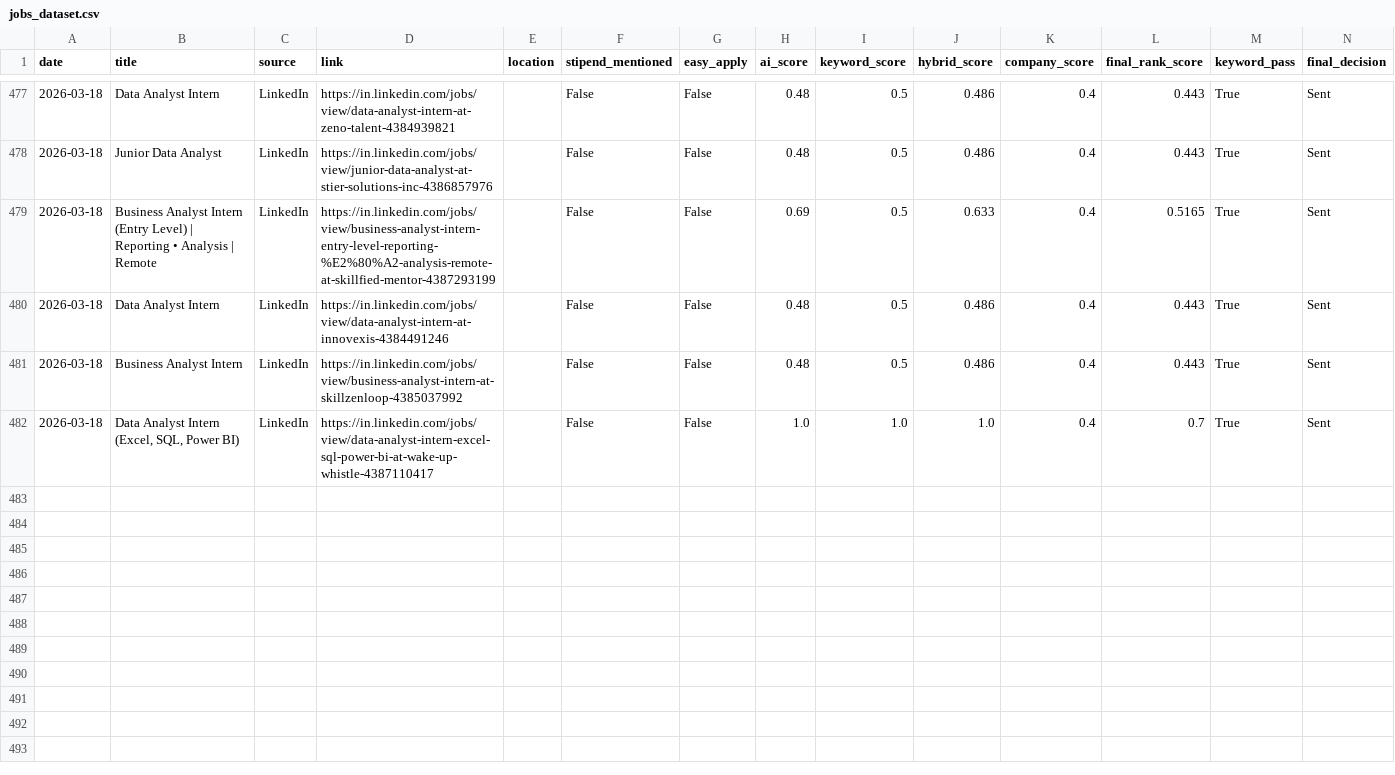
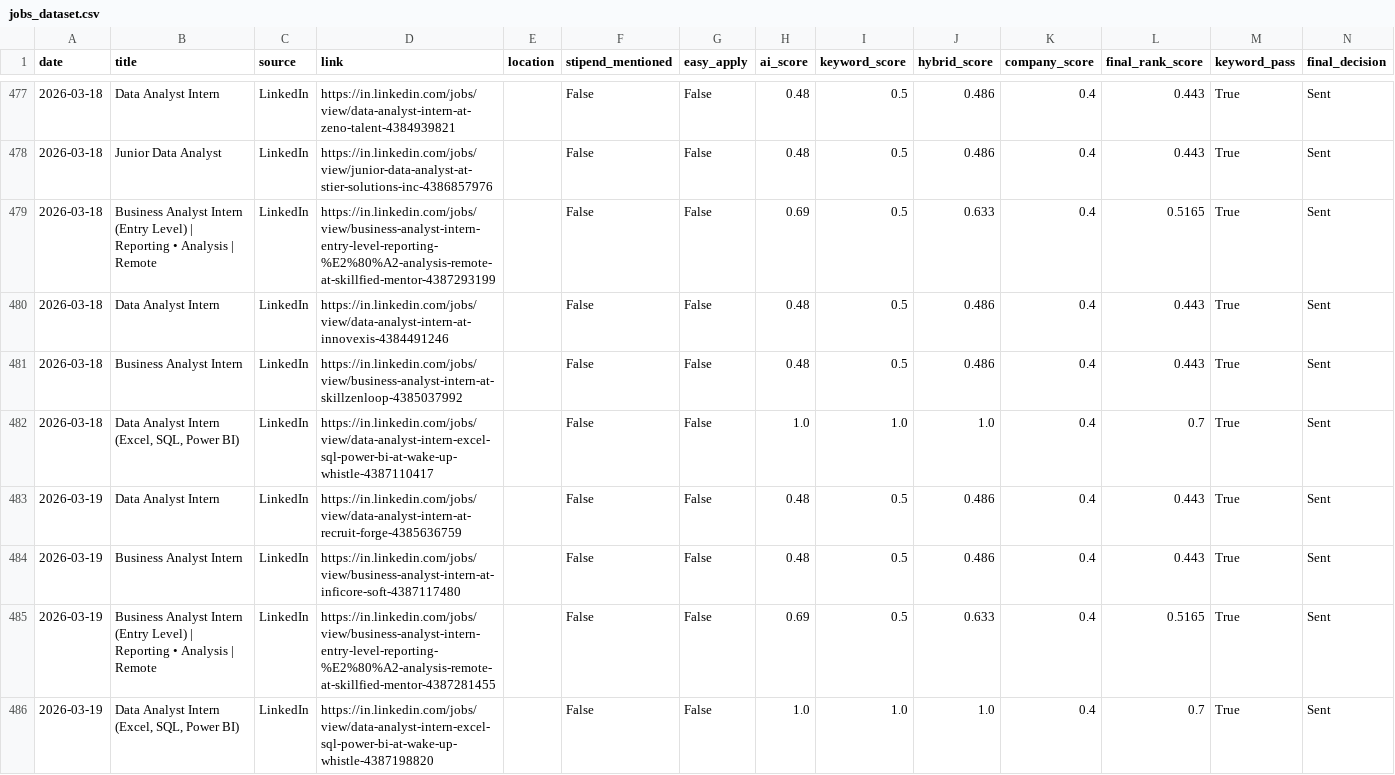
Before and after one commit to darshanmali99/ai-job-agent, a CSV file: jobs_dataset.csv, drawn as a sheet; only a part is shown, gaps mark what is left out.

```diff
--- a/jobs_dataset.csv
+++ b/jobs_dataset.csv
@@ -482 +482,5 @@ date,title,source,link,location,stipend_mentioned,easy_apply,ai_score,keyword_sc
 2026-03-18,"Data Analyst Intern (Excel, SQL, Power BI)",LinkedIn,https://in.linkedin.com/jobs/view/data-analyst-intern-excel-sql-power-bi-at-wake-up-whistle-4387110417,,False,False,1.0,1.0,1.0,0.4,0.7,True,Sent
+2026-03-19,Data Analyst Intern,LinkedIn,https://in.linkedin.com/jobs/view/data-analyst-intern-at-recruit-forge-4385636759,,False,False,0.48,0.5,0.486,0.4,0.443,True,Sent
+2026-03-19,Business Analyst Intern,LinkedIn,https://in.linkedin.com/jobs/view/business-analyst-intern-at-inficore-soft-4387117480,,False,False,0.48,0.5,0.486,0.4,0.443,True,Sent
+2026-03-19,Business Analyst Intern (Entry Level) | Reporting • Analysis | Remote,LinkedIn,https://in.linkedin.com/jobs/view/business-analyst-intern-entry-level-reporting-%E2%80%A2-analysis-remote-at-skillfied-mentor-4387281455,,False,False,0.69,0.5,0.633,0.4,0.5165,True,Sent
+2026-03-19,"Data Analyst Intern (Excel, SQL, Power BI)",LinkedIn,https://in.linkedin.com/jobs/view/data-analyst-intern-excel-sql-power-bi-at-wake-up-whistle-4387198820,,False,False,1.0,1.0,1.0,0.4,0.7,True,Sent
```
Also changed, not shown: 1 other file.
